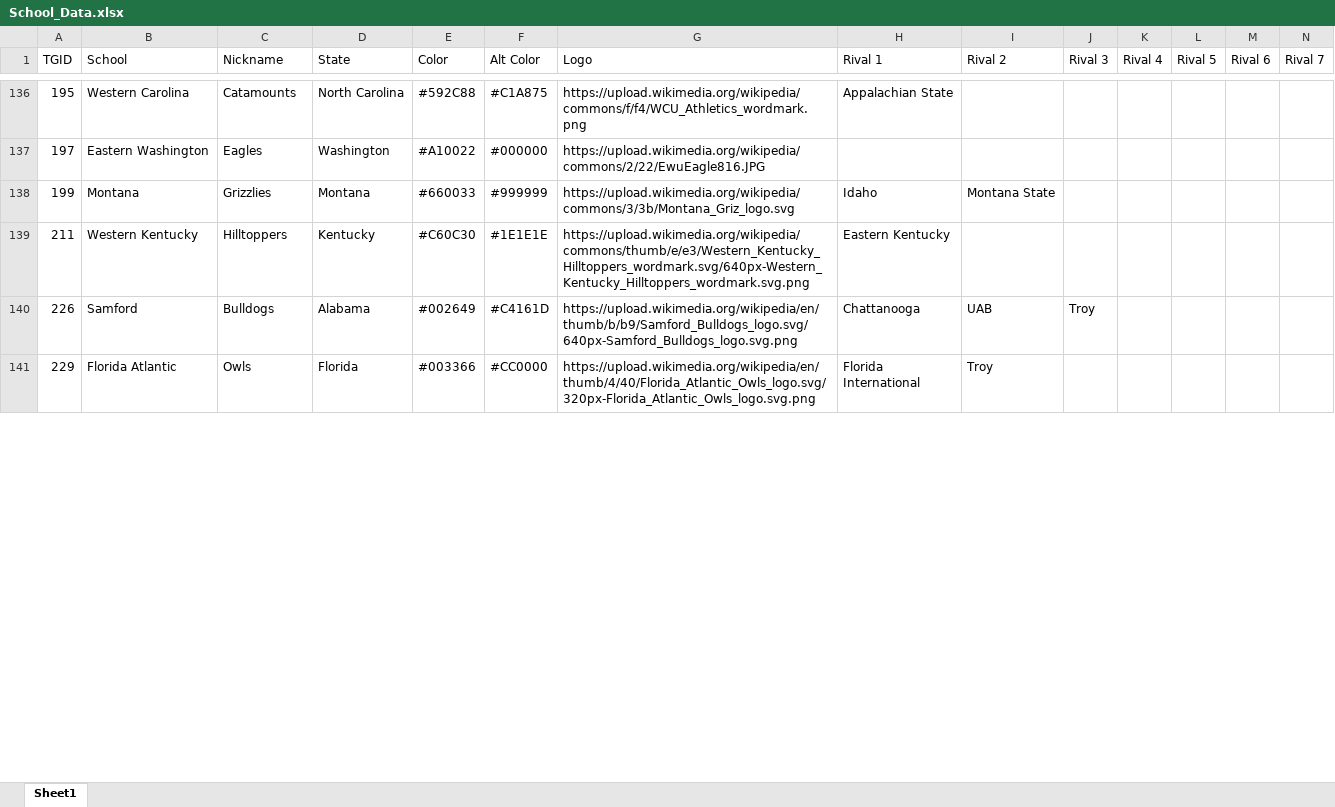
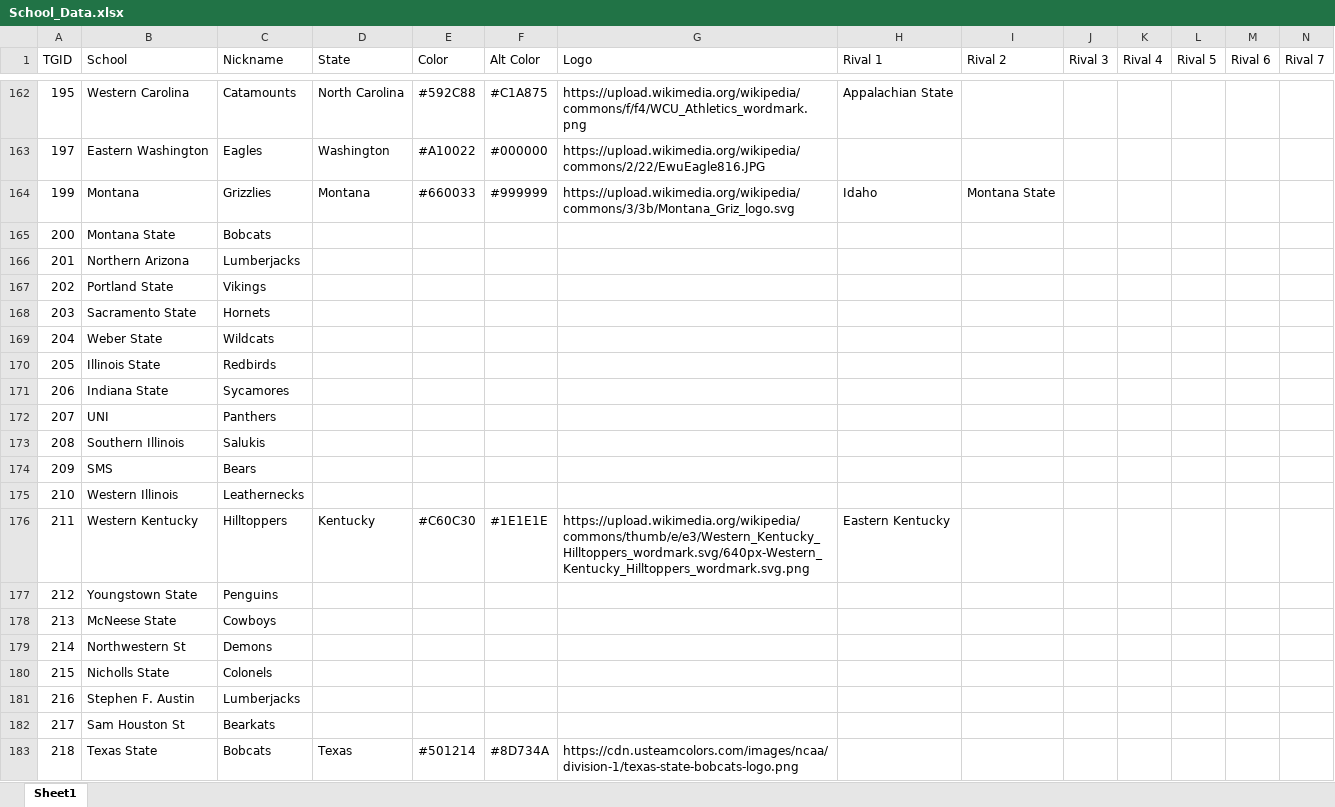
Before and after one commit to jet5195/NCAA-PS2-Scheduler-UI, an Excel workbook: resources/app/School_Data.xlsx, sheet Sheet1, drawn as a sheet; only a part is shown, gaps mark what is left out; the shorter side is filled out with more unchanged rows; values as stored, in another font and other column widths than the file's, no cell formats; rows hold the shown columns only; the diff covers the shown part only; the diff names each change by its address in the sheet, - before the commit and + after, or states it on an @@ line.

Commit message:
Added remaining missing schools

```diff
--- a/resources/app/School_Data.xlsx (sheet Sheet1)
+++ b/resources/app/School_Data.xlsx (sheet Sheet1)
+row 165: 200 | Montana State | Bobcats
+row 166: 201 | Northern Arizona | Lumberjacks
+row 167: 202 | Portland State | Vikings
+row 168: 203 | Sacramento State | Hornets
+row 169: 204 | Weber State | Wildcats
+row 170: 205 | Illinois State | Redbirds
+row 171: 206 | Indiana State | Sycamores
+row 172: 207 | UNI | Panthers
+row 173: 208 | Southern Illinois | Salukis
+row 174: 209 | SMS | Bears
+row 175: 210 | Western Illinois | Leathernecks
+row 177: 212 | Youngstown State | Penguins
+row 178: 213 | McNeese State | Cowboys
+row 179: 214 | Northwestern St | Demons
+row 180: 215 | Nicholls State | Colonels
+row 181: 216 | Stephen F. Austin | Lumberjacks
+row 182: 217 | Sam Houston St | Bearkats
+row 183: 218 | Texas State | Bobcats | Texas | #501214 | #8D734A | https://cdn.usteamcolors.com/images/ncaa/division-1/texas-state-bobcats-logo.png
```
Also changed, not shown: 36 added rows and 1 edited cell elsewhere in this sheet, cell formats.
